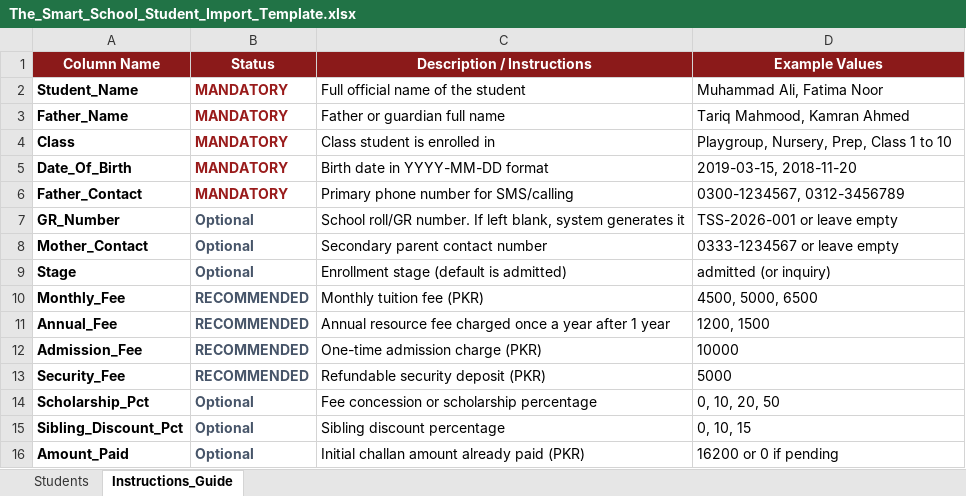
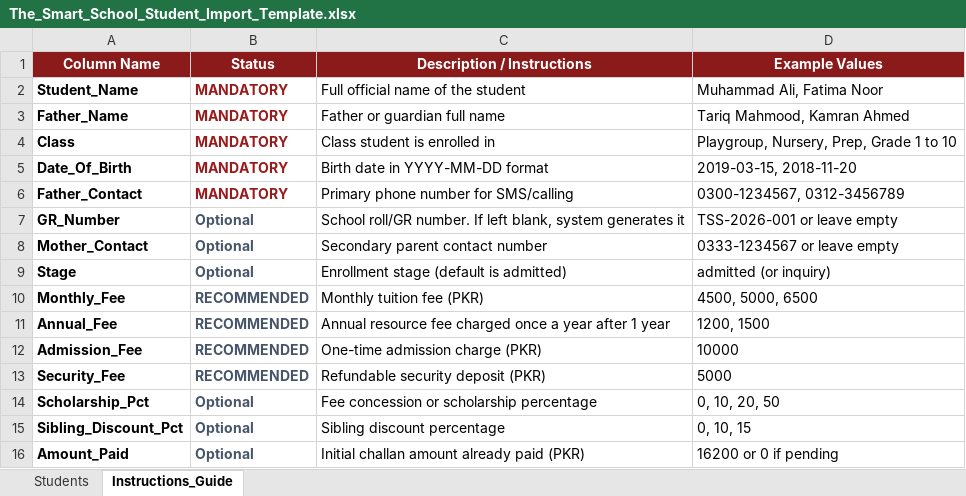
Before and after one commit to abdulsamadxai/The-Smart-School, an Excel workbook: The_Smart_School_Student_Import_Template.xlsx, sheet Instructions_Guide, drawn as a sheet; values as stored, in another font and other column widths than the file's, no borders; the diff names each change by its address in the sheet, - before the commit and + after, or states it on an @@ line.

```diff
--- a/The_Smart_School_Student_Import_Template.xlsx (sheet Instructions_Guide)
+++ b/The_Smart_School_Student_Import_Template.xlsx (sheet Instructions_Guide)
-D4 (Example Values): Playgroup, Nursery, Prep, Class 1 to 10
+D4 (Example Values): Playgroup, Nursery, Prep, Grade 1 to 10
```
Also changed, not shown: sheet Students.
